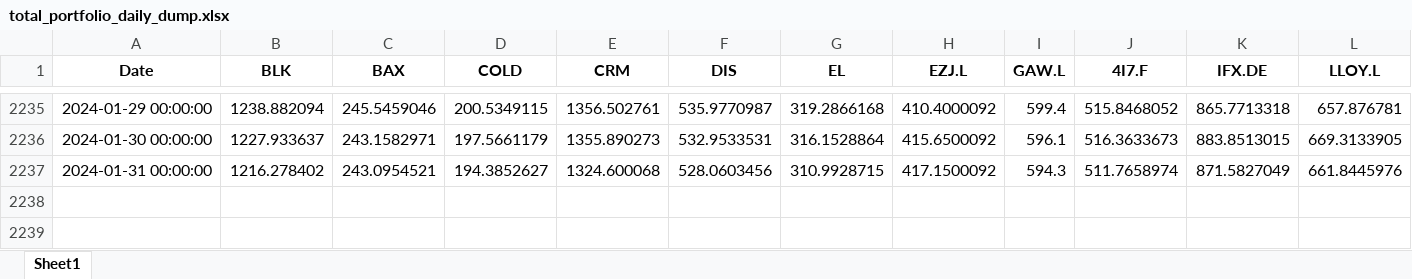
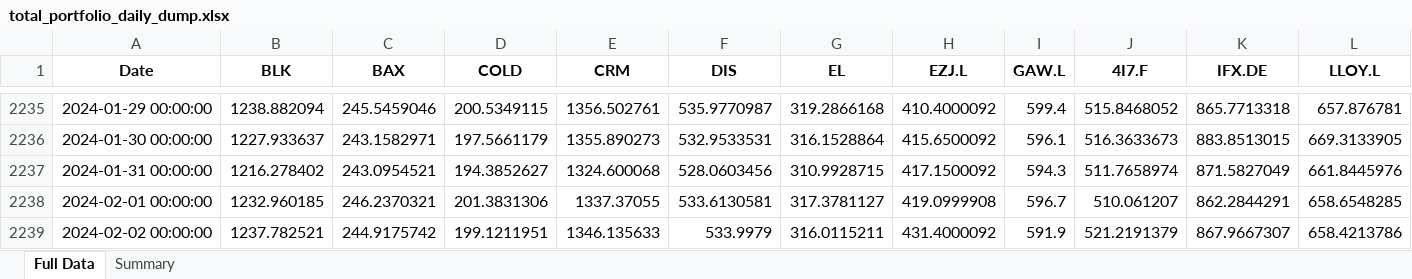
Before and after one commit to matat99/portfolio_mgr, an Excel workbook: revamp/total_portfolio_daily_dump.xlsx, sheet Full Data, drawn as a sheet; only a part is shown, gaps mark what is left out; values as stored, in another font and other column widths than the file's, no borders; rows hold the shown columns only; the diff names each change by its address in the sheet, - before the commit and + after, or states it on an @@ line.

Commit message:
portfolio dump has an extra summary sheet now

```diff
--- a/revamp/total_portfolio_daily_dump.xlsx (sheet Full Data)
+++ b/revamp/total_portfolio_daily_dump.xlsx (sheet Full Data)
-sheet tab: Sheet1
+sheet tab: Full Data
+sheet tab: Summary
+row 2238: 2024-02-01 00:00:00 | 1232.960185 | 246.2370321 | 201.3831306 | 1337.37055 | 533.6130581 | 317.3781127 | 419.0999908 | 596.7 | 510.061207 | 862.2844291 | 658.6548285
+row 2239: 2024-02-02 00:00:00 | 1237.782521 | 244.9175742 | 199.1211951 | 1346.135633 | 533.9979 | 316.0115211 | 431.4000092 | 591.9 | 521.2191379 | 867.9667307 | 658.4213786
```
Also changed, not shown: revamp/weekly_report.xlsx, 4 other files.
